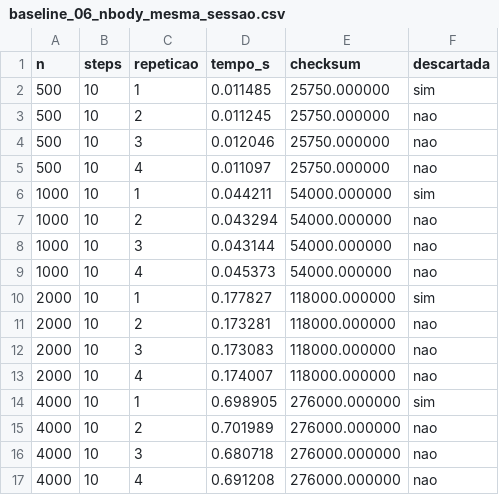
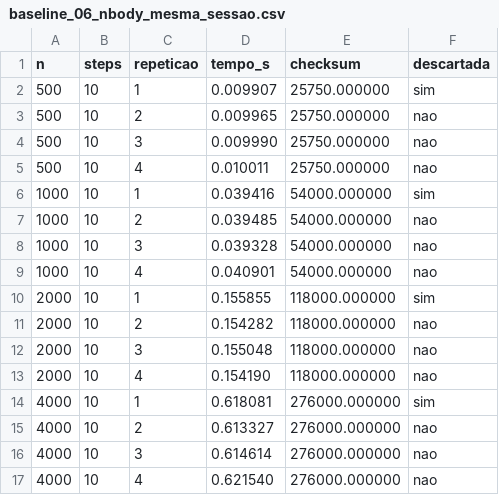
Before and after one commit to GabrielCM1/projeto-academico-n-corpos, a CSV file: resultados/baseline_06_nbody_mesma_sessao.csv, drawn as a sheet.

Commit message:
test: medição padronizada no contêiner oficial da disciplina
Baseline, OpenMP (1/2/4/8 threads) e MPI (1/2/4/8 processos), N = 500
a 4000, na mesma sessão, no contêiner iesb/pp-lab:2026.2 (i7-8550U,
4 núcleos físicos). As 128 execuções paralelas deram o checksum do
baseline; dispersão típica entre repetições de 2%.

Com 4 threads o OpenMP fica em 3,3x a 3,5x e o MPI com 4 processos em
3,6x a 3,8x (N >= 1000); 8 empata com 4 nos dois (hyper-threading).

Refs #3 #6

```diff
--- a/resultados/baseline_06_nbody_mesma_sessao.csv
+++ b/resultados/baseline_06_nbody_mesma_sessao.csv
@@ -1,17 +1,17 @@
 n,steps,repeticao,tempo_s,checksum,descartada
-500,10,1,0.011485,25750.000000,sim
-500,10,2,0.011245,25750.000000,nao
-500,10,3,0.012046,25750.000000,nao
-500,10,4,0.011097,25750.000000,nao
-1000,10,1,0.044211,54000.000000,sim
-1000,10,2,0.043294,54000.000000,nao
-1000,10,3,0.043144,54000.000000,nao
-1000,10,4,0.045373,54000.000000,nao
-2000,10,1,0.177827,118000.000000,sim
-2000,10,2,0.173281,118000.000000,nao
-2000,10,3,0.173083,118000.000000,nao
-2000,10,4,0.174007,118000.000000,nao
-4000,10,1,0.698905,276000.000000,sim
-4000,10,2,0.701989,276000.000000,nao
-4000,10,3,0.680718,276000.000000,nao
-4000,10,4,0.691208,276000.000000,nao
+500,10,1,0.009907,25750.000000,sim
+500,10,2,0.009965,25750.000000,nao
+500,10,3,0.009990,25750.000000,nao
+500,10,4,0.010011,25750.000000,nao
+1000,10,1,0.039416,54000.000000,sim
+1000,10,2,0.039485,54000.000000,nao
+1000,10,3,0.039328,54000.000000,nao
+1000,10,4,0.040901,54000.000000,nao
+2000,10,1,0.155855,118000.000000,sim
+2000,10,2,0.154282,118000.000000,nao
+2000,10,3,0.155048,118000.000000,nao
+2000,10,4,0.154190,118000.000000,nao
+4000,10,1,0.618081,276000.000000,sim
+4000,10,2,0.613327,276000.000000,nao
+4000,10,3,0.614614,276000.000000,nao
+4000,10,4,0.621540,276000.000000,nao
```
Also changed, not shown: resultados/openmp_06_nbody.csv, 2 other files.
